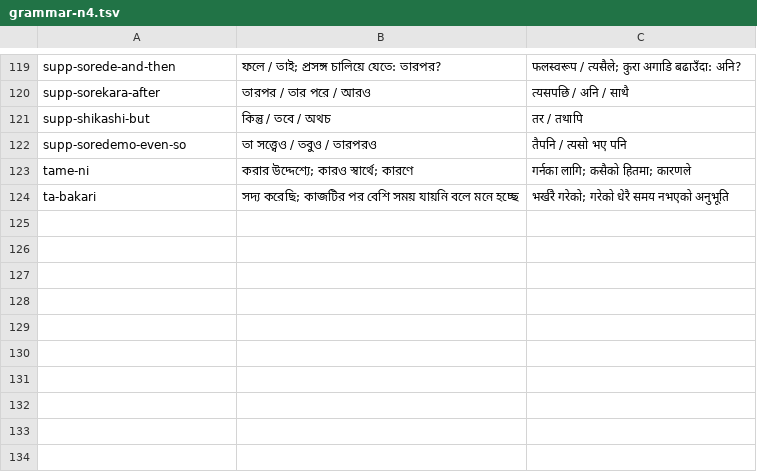
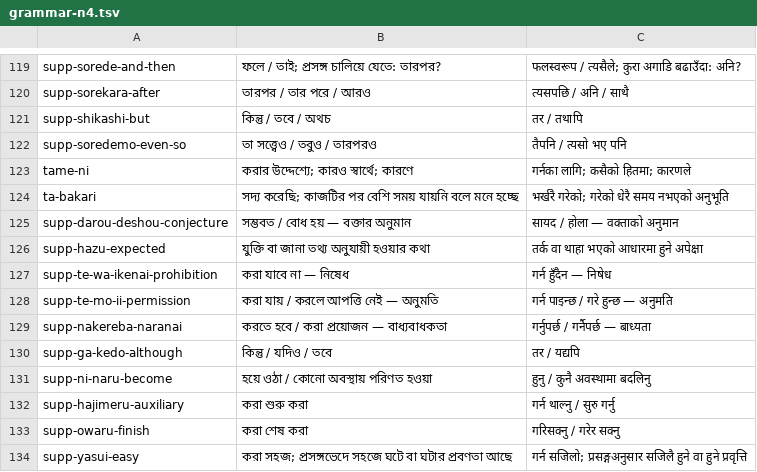
Before and after one commit to Mr04Nazmul/nihongo-path, a TSV file: translations/grammar-n4.tsv, drawn as a sheet; only a part is shown, gaps mark what is left out.

```diff
--- a/translations/grammar-n4.tsv
+++ b/translations/grammar-n4.tsv
@@ -124 +124,11 @@ tame-ni	করার উদ্দেশ্যে; কারও স্বার
 ta-bakari	সদ্য করেছি; কাজটির পর বেশি সময় যায়নি বলে মনে হচ্ছে	भर्खरै गरेको; गरेको धेरै समय नभएको अनुभूति
+supp-darou-deshou-conjecture	সম্ভবত / বোধ হয় — বক্তার অনুমান	सायद / होला — वक्ताको अनुमान
+supp-hazu-expected	যুক্তি বা জানা তথ্য অনুযায়ী হওয়ার কথা	तर्क वा थाहा भएको आधारमा हुने अपेक्षा
+supp-te-wa-ikenai-prohibition	করা যাবে না — নিষেধ	गर्न हुँदैन — निषेध
+supp-te-mo-ii-permission	করা যায় / করলে আপত্তি নেই — অনুমতি	गर्न पाइन्छ / गरे हुन्छ — अनुमति
+supp-nakereba-naranai	করতে হবে / করা প্রয়োজন — বাধ্যবাধকতা	गर्नुपर्छ / गर्नैपर्छ — बाध्यता
+supp-ga-kedo-although	কিন্তু / যদিও / তবে	तर / यद्यपि
+supp-ni-naru-become	হয়ে ওঠা / কোনো অবস্থায় পরিণত হওয়া	हुनु / कुनै अवस्थामा बदलिनु
+supp-hajimeru-auxiliary	করা শুরু করা	गर्न थाल्नु / सुरु गर्नु
+supp-owaru-finish	করা শেষ করা	गरिसक्नु / गरेर सक्नु
+supp-yasui-easy	করা সহজ; প্রসঙ্গভেদে সহজে ঘটে বা ঘটার প্রবণতা আছে	गर्न सजिलो; प्रसङ्गअनुसार सजिलै हुने वा हुने प्रवृत्ति
```
Also changed, not shown: translations/example-entry-overrides.tsv, 5 other files.
